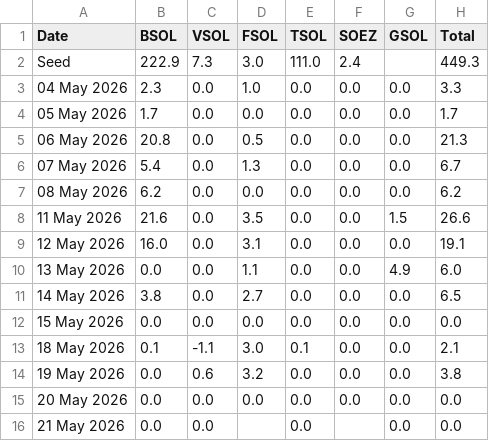
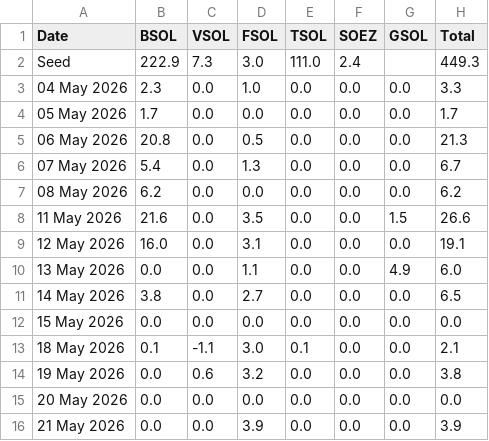
Before and after one commit to haturatu/crypto-etf-flow, a CSV file: etf_sol.csv, drawn as a sheet.

```diff
--- a/etf_sol.csv
+++ b/etf_sol.csv
@@ -15,2 +15,2 @@ Seed,222.9,7.3,3.0,111.0,2.4,,449.3
 20 May 2026,0.0,0.0,0.0,0.0,0.0,0.0,0.0
-21 May 2026,0.0,0.0,,0.0,,0.0,0.0
+21 May 2026,0.0,0.0,3.9,0.0,0.0,0.0,3.9
```
Also changed, not shown: etf_btc.csv, etf_eth.csv.
